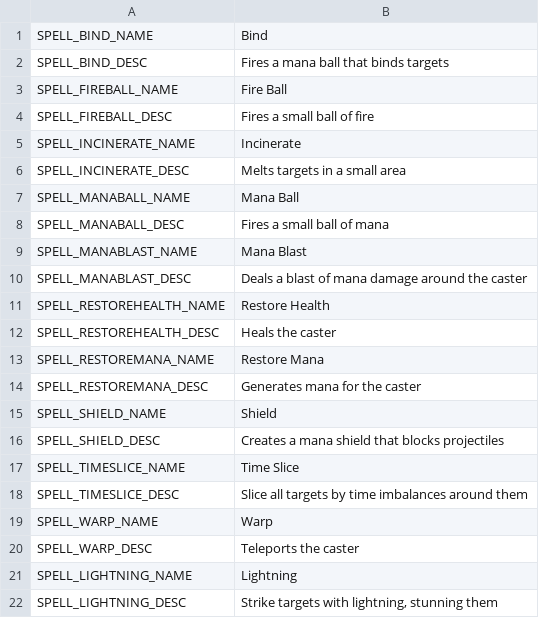
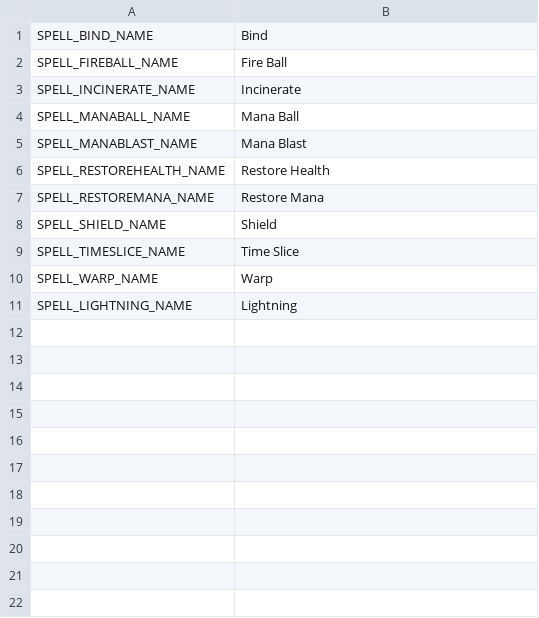
Before and after one commit to Mantas-2155X/Magic, a TSV file: data/localization/en/Content/Spells.tsv, drawn as a sheet; the diff names each change by its address in the sheet, - before the commit and + after, or states it on an @@ line.

```diff
--- a/data/localization/en/Content/Spells.tsv
+++ b/data/localization/en/Content/Spells.tsv
-row 2: SPELL_BIND_DESC | Fires a mana ball that binds targets
-row 4: SPELL_FIREBALL_DESC | Fires a small ball of fire
-row 6: SPELL_INCINERATE_DESC | Melts targets in a small area
-row 8: SPELL_MANABALL_DESC | Fires a small ball of mana
-row 10: SPELL_MANABLAST_DESC | Deals a blast of mana damage around the caster
-row 12: SPELL_RESTOREHEALTH_DESC | Heals the caster
-row 14: SPELL_RESTOREMANA_DESC | Generates mana for the caster
-row 16: SPELL_SHIELD_DESC | Creates a mana shield that blocks projectiles
-row 18: SPELL_TIMESLICE_DESC | Slice all targets by time imbalances around them
-row 20: SPELL_WARP_DESC | Teleports the caster
-row 22: SPELL_LIGHTNING_DESC | Strike targets with lightning, stunning them
```
Also changed, not shown: data/localization/en/Content/Attacks.tsv, data/localization/en/Content/Casts.tsv, 11 other files.
